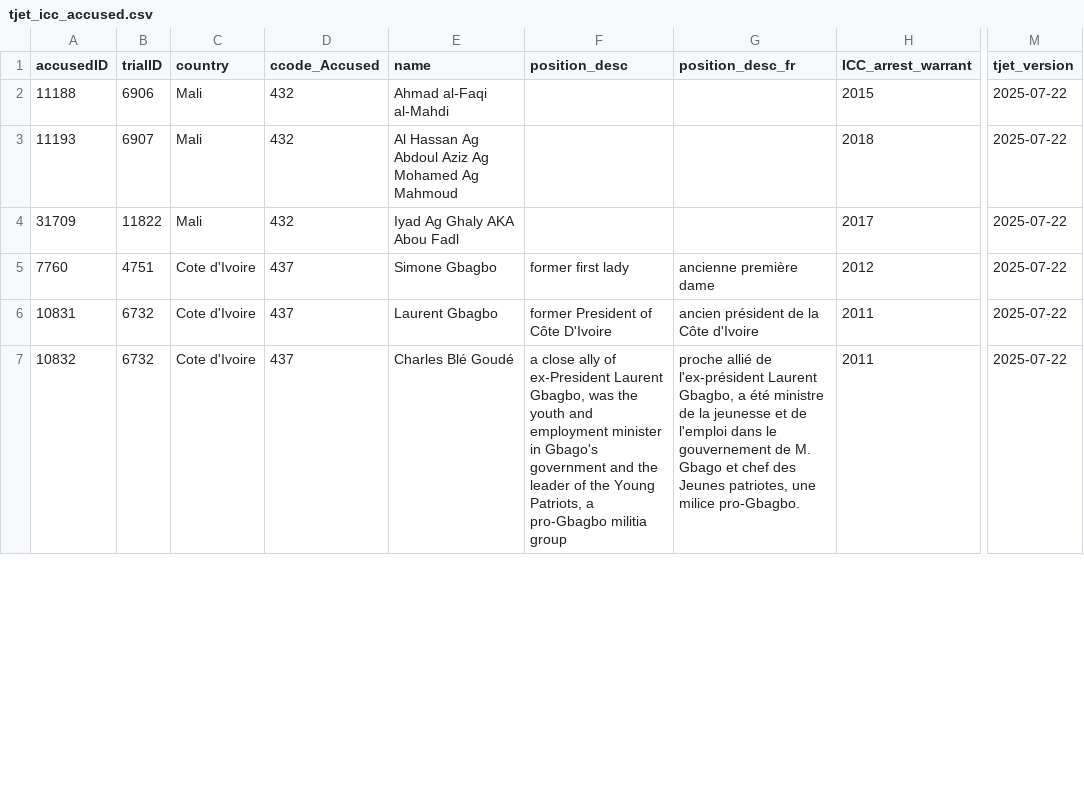
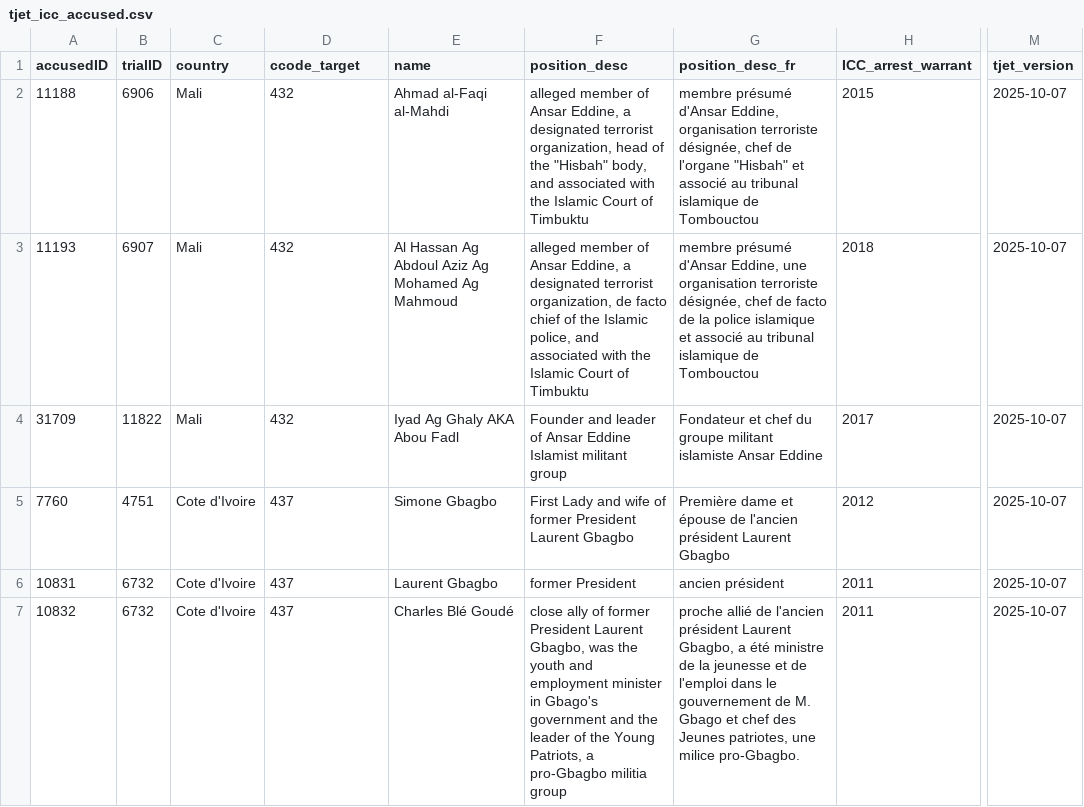
Before and after one commit to tjetdata/tjet-db, a CSV file: tjet_datasets/tjet_icc_accused.csv, drawn as a sheet; only a part is shown, gaps mark what is left out; the diff covers the shown part only; the diff names each change by its address in the sheet, - before the commit and + after, or states it on an @@ line.

Commit message:
data update

```diff
--- a/tjet_datasets/tjet_icc_accused.csv
+++ b/tjet_datasets/tjet_icc_accused.csv
-D1: ccode_Accused
+D1: ccode_target
-F2 (position_desc): (empty)
+F2 (position_desc): alleged member of Ansar Eddine, a designated terrorist organization, head of the "Hisbah" body, and associated with the Islamic Court of Timbuktu
-G2 (position_desc_fr): (empty)
+G2 (position_desc_fr): membre présumé d'Ansar Eddine, organisation terroriste désignée, chef de l'organe "Hisbah" et associé au tribunal islamique de Tombouctou
-M2:M7 (tjet_version): 2025-07-22
+M2:M7 (tjet_version): 2025-10-07
-F3 (position_desc): (empty)
+F3 (position_desc): alleged member of Ansar Eddine, a designated terrorist organization, de facto chief of the Islamic police, and associated with the Islamic Court of Timbuktu
-G3 (position_desc_fr): (empty)
+G3 (position_desc_fr): membre présumé d'Ansar Eddine, une organisation terroriste désignée, chef de facto de la police islamique et associé au tribunal islamique de Tombouctou
-F4 (position_desc): (empty)
+F4 (position_desc): Founder and leader of Ansar Eddine Islamist militant group
-G4 (position_desc_fr): (empty)
+G4 (position_desc_fr): Fondateur et chef du groupe militant islamiste Ansar Eddine
-F5 (position_desc): former first lady
+F5 (position_desc): First Lady and wife of former President Laurent Gbagbo
-G5 (position_desc_fr): ancienne première dame
+G5 (position_desc_fr): Première dame et épouse de l'ancien président Laurent Gbagbo
-F6 (position_desc): former President of Côte D'Ivoire
+F6 (position_desc): former President
-G6 (position_desc_fr): ancien président de la Côte d'Ivoire
+G6 (position_desc_fr): ancien président
-F7 (position_desc): a close ally of ex-President Laurent Gbagbo,…
+F7 (position_desc): close ally of former President Laurent Gbagbo,…
-G7 (position_desc_fr): …allié de l'ex-président Laurent Gbagbo,…
+G7 (position_desc_fr): …allié de l'ancien président Laurent Gbagbo,…
```
Also changed, not shown: 1 added row, 1 removed row and 96 edited cells elsewhere in this file, data/tjet_codebook.csv, tjet_datasets/tjet_amnesties.csv, 15 other files.
